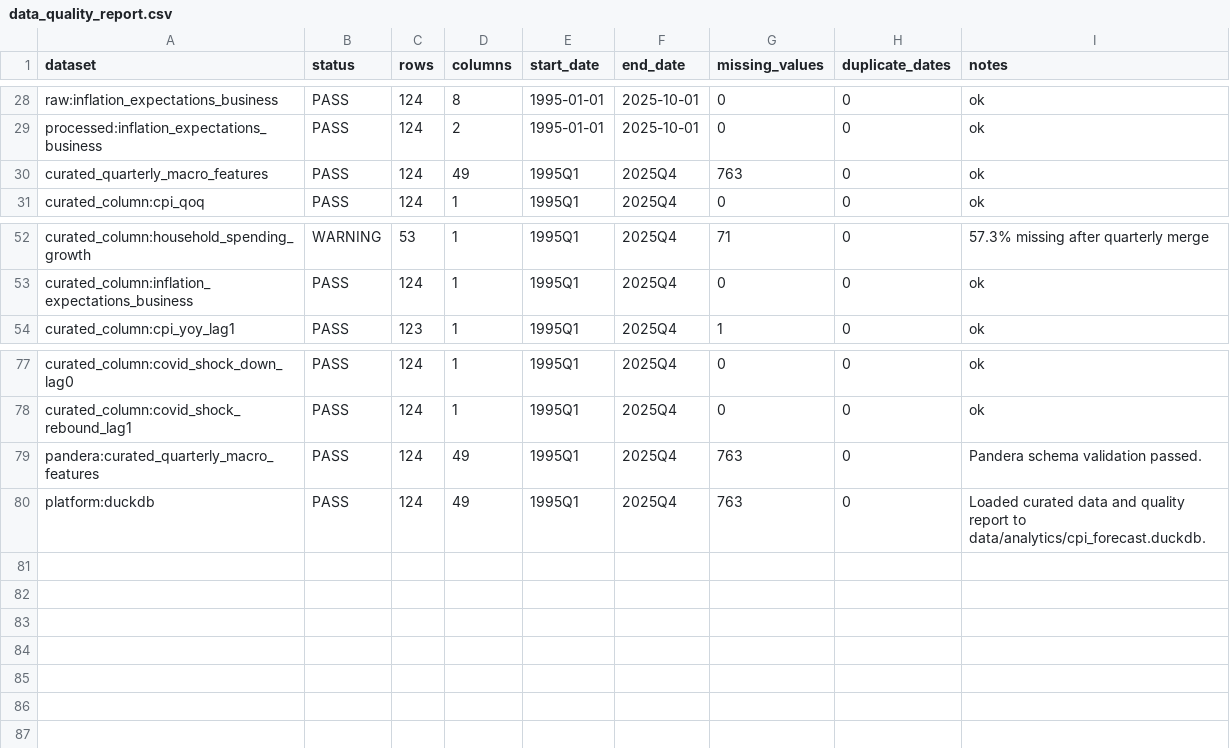
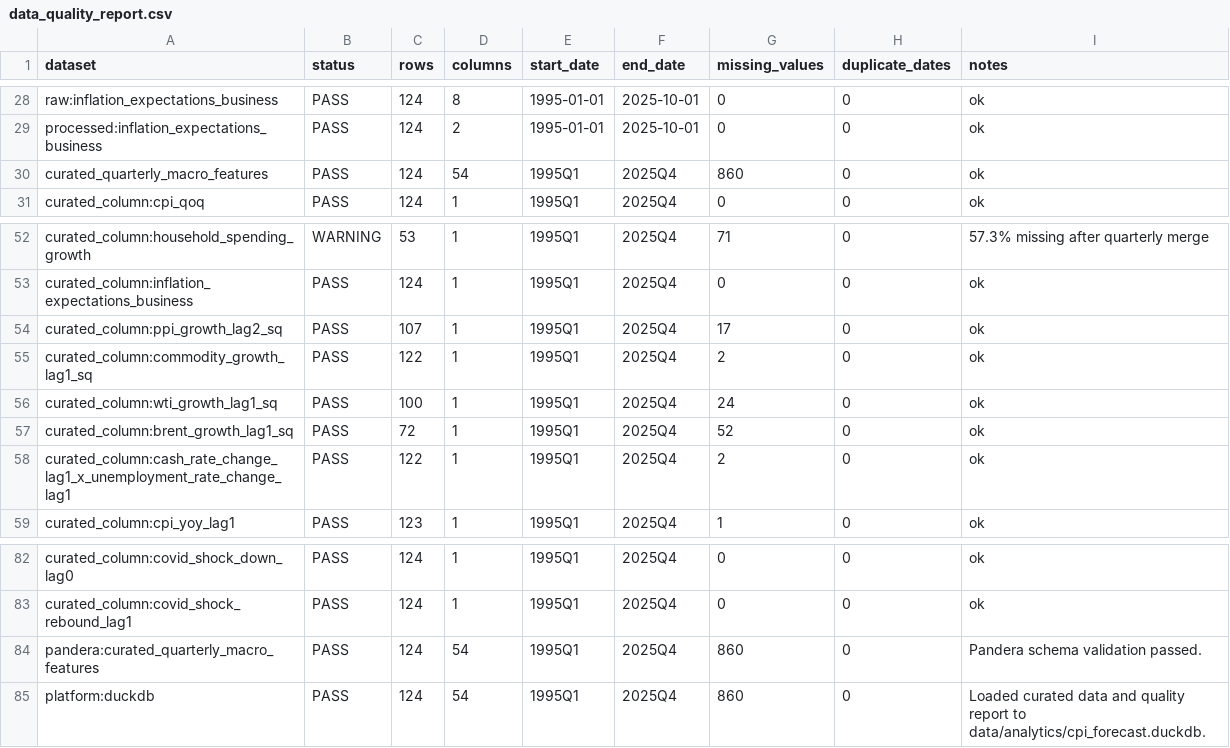
Before and after one commit to JuanVu1810/Australian-CPI-Forecast, a CSV file: reports/data_quality_report.csv, drawn as a sheet; only a part is shown, gaps mark what is left out.

```diff
--- a/reports/data_quality_report.csv
+++ b/reports/data_quality_report.csv
@@ -29,3 +29,3 @@ raw:inflation_expectations_business,PASS,124,8,1995-01-01,2025-10-01,0,0,ok
 processed:inflation_expectations_business,PASS,124,2,1995-01-01,2025-10-01,0,0,ok
-curated_quarterly_macro_features,PASS,124,49,1995Q1,2025Q4,763,0,ok
+curated_quarterly_macro_features,PASS,124,54,1995Q1,2025Q4,860,0,ok
 curated_column:cpi_qoq,PASS,124,1,1995Q1,2025Q4,0,0,ok
@@ -53,2 +53,7 @@ curated_column:household_spending_growth,WARNING,53,1,1995Q1,2025Q4,71,0,57.3% m
 curated_column:inflation_expectations_business,PASS,124,1,1995Q1,2025Q4,0,0,ok
+curated_column:ppi_growth_lag2_sq,PASS,107,1,1995Q1,2025Q4,17,0,ok
+curated_column:commodity_growth_lag1_sq,PASS,122,1,1995Q1,2025Q4,2,0,ok
+curated_column:wti_growth_lag1_sq,PASS,100,1,1995Q1,2025Q4,24,0,ok
+curated_column:brent_growth_lag1_sq,PASS,72,1,1995Q1,2025Q4,52,0,ok
+curated_column:cash_rate_change_lag1_x_unemployment_rate_change_lag1,PASS,122,1,1995Q1,2025Q4,2,0,ok
 curated_column:cpi_yoy_lag1,PASS,123,1,1995Q1,2025Q4,1,0,ok
@@ -78,3 +83,3 @@ curated_column:covid_shock_down_lag0,PASS,124,1,1995Q1,2025Q4,0,0,ok
 curated_column:covid_shock_rebound_lag1,PASS,124,1,1995Q1,2025Q4,0,0,ok
-pandera:curated_quarterly_macro_features,PASS,124,49,1995Q1,2025Q4,763,0,Pandera schema validation passed.
-platform:duckdb,PASS,124,49,1995Q1,2025Q4,763,0,Loaded curated data and quality report to data/analytics/cpi_forecast.duckdb.
+pandera:curated_quarterly_macro_features,PASS,124,54,1995Q1,2025Q4,860,0,Pandera schema validation passed.
+platform:duckdb,PASS,124,54,1995Q1,2025Q4,860,0,Loaded curated data and quality report to data/analytics/cpi_forecast.duckdb.
```
Also changed, not shown: reports/model_comparison_all.csv, reports/model_comparison_elastic_net.csv, 41 other files.
